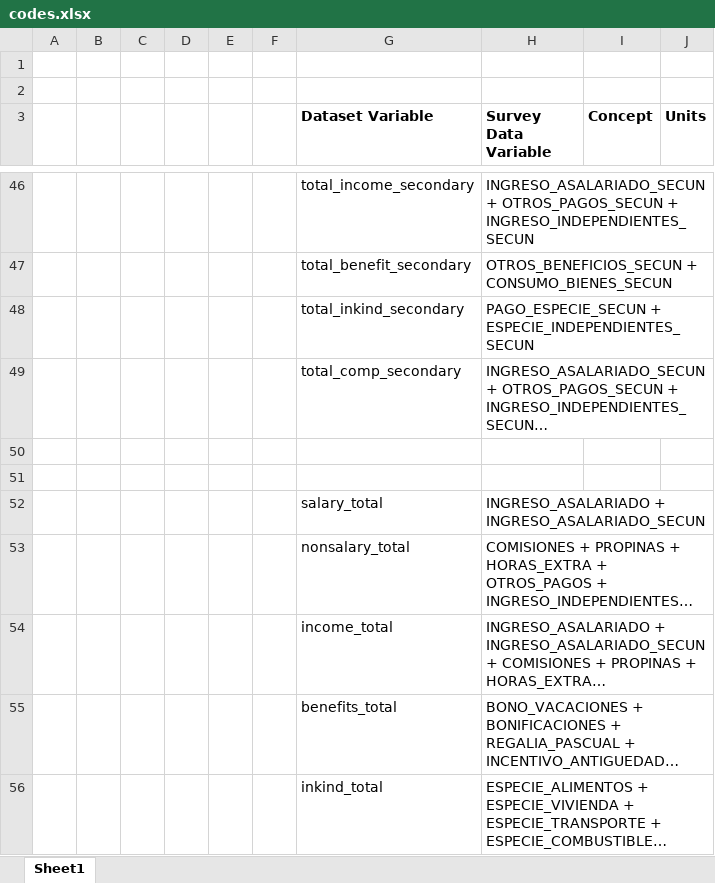
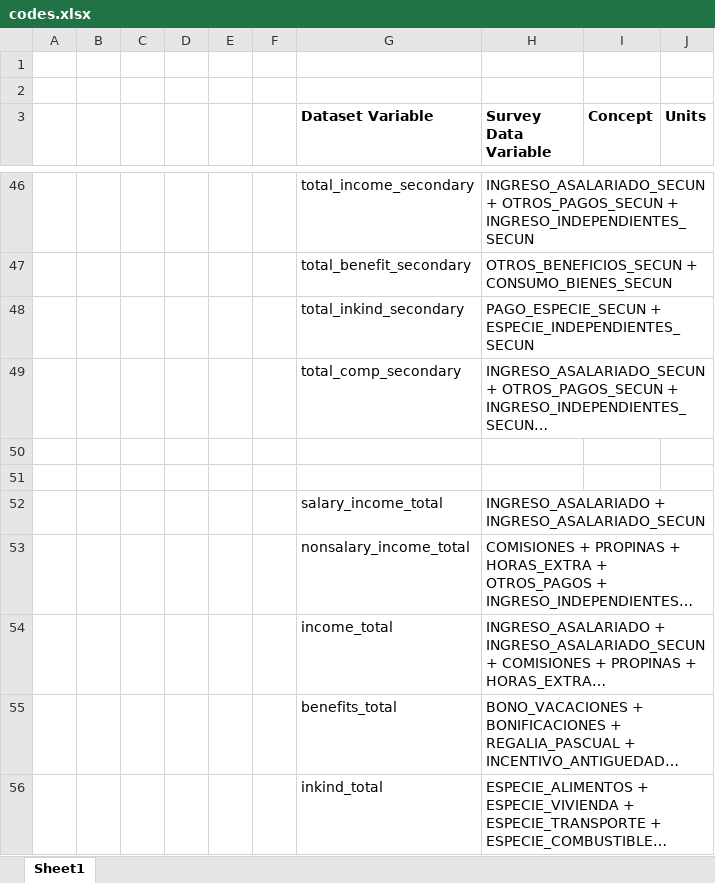
Before and after one commit to jlesniak12/Inequality-In-DOM-Rep, an Excel workbook: codes.xlsx, sheet Sheet1, drawn as a sheet; only a part is shown, gaps mark what is left out; long unchanged cells end in …; values as stored, in another font and other column widths than the file's, no borders; the diff covers the shown part only; the diff names each change by its address in the sheet, - before the commit and + after, or states it on an @@ line.

Commit message:
fix income defs

```diff
--- a/codes.xlsx (sheet Sheet1)
+++ b/codes.xlsx (sheet Sheet1)
-G52 (Dataset Variable): salary_total
+G52 (Dataset Variable): salary_income_total
-G53 (Dataset Variable): nonsalary_total
+G53 (Dataset Variable): nonsalary_income_total
```
Also changed, not shown: 1 added row elsewhere in this sheet, 1 other file.
